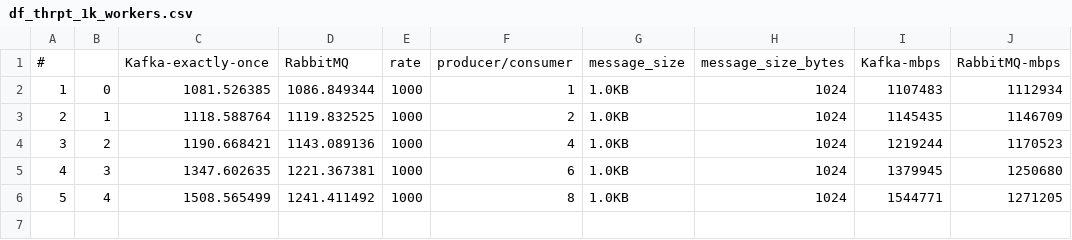
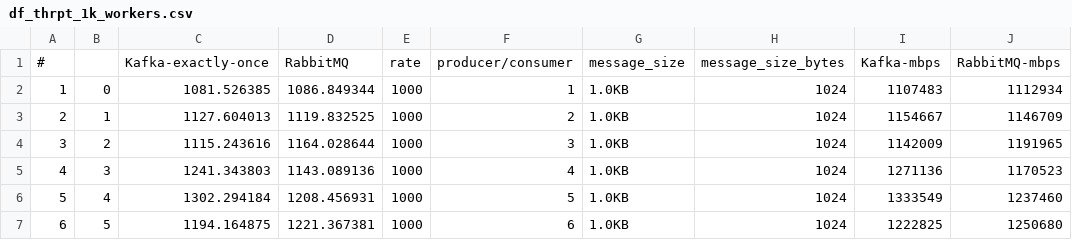
Before and after one commit to Camjo-AB/degree-benchmark, a CSV file: create_workloads_and_graph_results/result/df_thrpt_1k_workers.csv, drawn as a sheet.

```diff
--- a/create_workloads_and_graph_results/result/df_thrpt_1k_workers.csv
+++ b/create_workloads_and_graph_results/result/df_thrpt_1k_workers.csv
@@ -2,5 +2,6 @@
 1,0,1081.526385,1086.849344,1000,1,1.0KB,1024,1107483,1112934
-2,1,1118.588764,1119.832525,1000,2,1.0KB,1024,1145435,1146709
-3,2,1190.668421,1143.089136,1000,4,1.0KB,1024,1219244,1170523
-4,3,1347.602635,1221.367381,1000,6,1.0KB,1024,1379945,1250680
-5,4,1508.565499,1241.411492,1000,8,1.0KB,1024,1544771,1271205
+2,1,1127.604013,1119.832525,1000,2,1.0KB,1024,1154667,1146709
+3,2,1115.243616,1164.028644,1000,3,1.0KB,1024,1142009,1191965
+4,3,1241.343803,1143.089136,1000,4,1.0KB,1024,1271136,1170523
+5,4,1302.294184,1208.456931,1000,5,1.0KB,1024,1333549,1237460
+6,5,1194.164875,1221.367381,1000,6,1.0KB,1024,1222825,1250680
```
Also changed, not shown: create_workloads_and_graph_results/result/df_thrpt_max_workers.csv, 6 other files.
